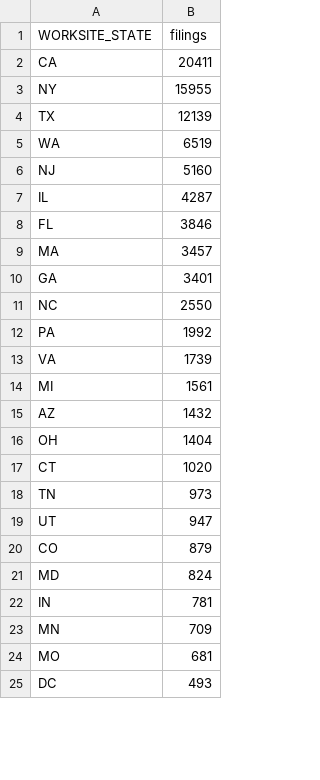
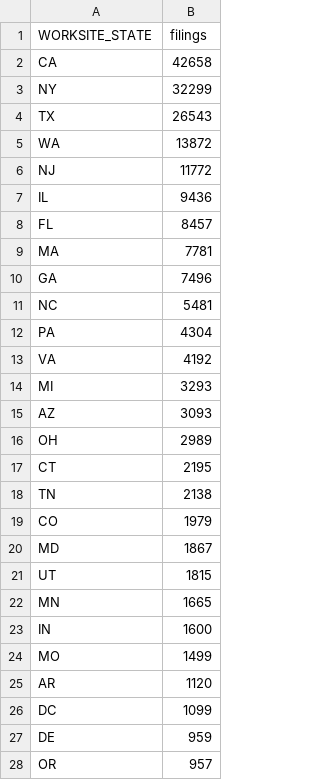
Before and after one commit to JLaniado/h1b_analysis, a CSV file: data/processed/lca_mba_states.csv, drawn as a sheet; only a part is shown; the diff covers the shown part only.

```diff
--- a/data/processed/lca_mba_states.csv
+++ b/data/processed/lca_mba_states.csv
@@ -1,25 +1,28 @@
 WORKSITE_STATE,filings
-CA,20411
-NY,15955
-TX,12139
-WA,6519
-NJ,5160
-IL,4287
-FL,3846
-MA,3457
-GA,3401
-NC,2550
-PA,1992
-VA,1739
-MI,1561
-AZ,1432
-OH,1404
-CT,1020
-TN,973
-UT,947
-CO,879
-MD,824
-IN,781
-MN,709
-MO,681
-DC,493
+CA,42658
+NY,32299
+TX,26543
+WA,13872
+NJ,11772
+IL,9436
+FL,8457
+MA,7781
+GA,7496
+NC,5481
+PA,4304
+VA,4192
+MI,3293
+AZ,3093
+OH,2989
+CT,2195
+TN,2138
+CO,1979
+MD,1867
+UT,1815
+MN,1665
+IN,1600
+MO,1499
+AR,1120
+DC,1099
+DE,959
+OR,957
```
Also changed, not shown: 7 added rows, 10 removed rows and 21 edited cells elsewhere in this file, data/processed/lca_mba_occupations.csv, data/processed/lca_top_employers.csv, 27 other files.
